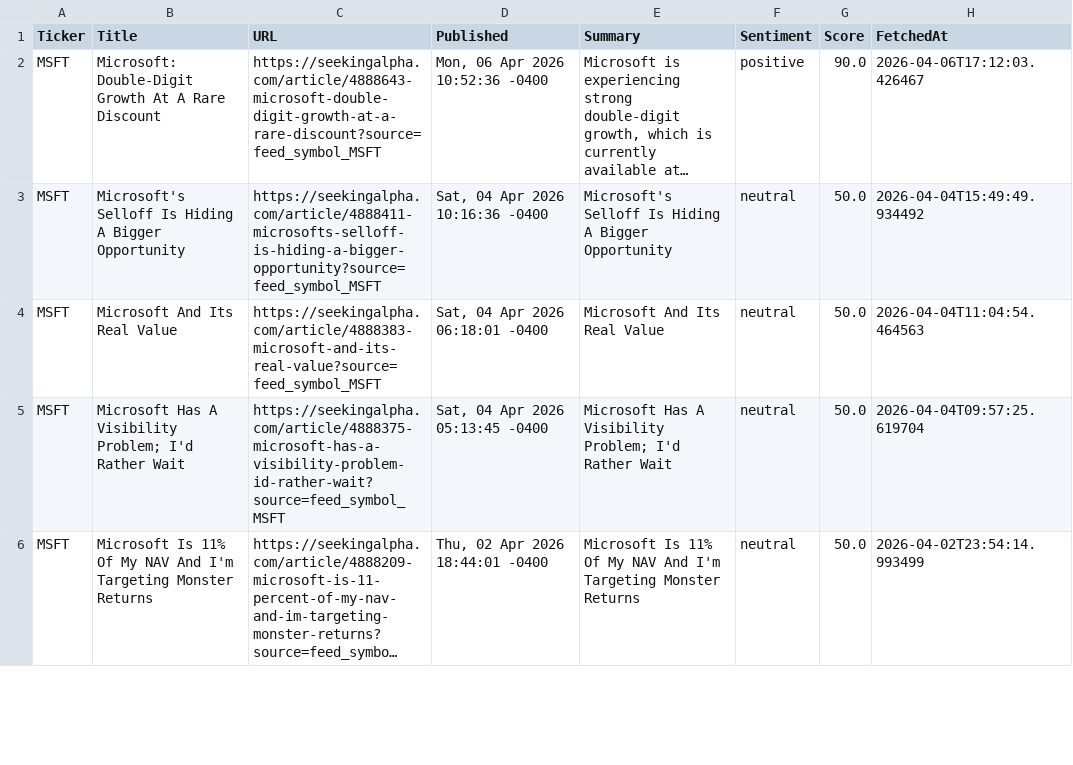
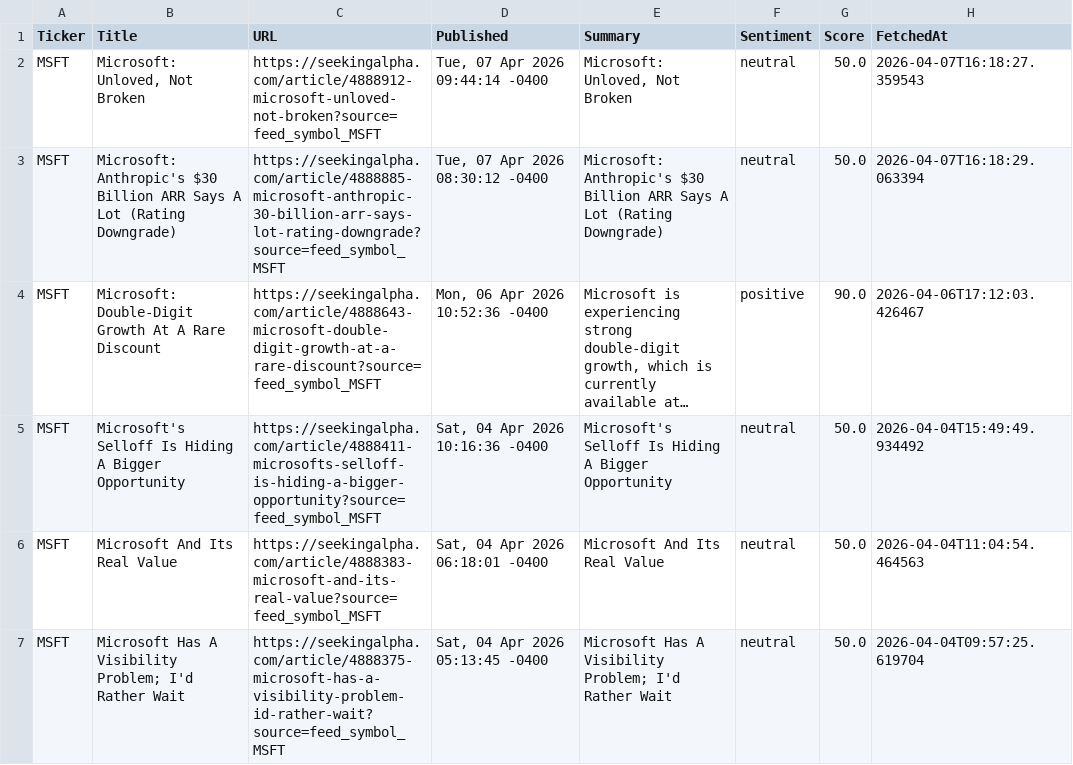
Before and after one commit to timursk99-ai/news-pipeline, a CSV file: news_MSFT.csv, drawn as a sheet; only a part is shown; the shorter side is filled out with more unchanged rows; long unchanged cells end in …; the diff names each change by its address in the sheet, - before the commit and + after, or states it on an @@ line.

```diff
--- a/news_MSFT.csv
+++ b/news_MSFT.csv
+row 2: MSFT | Microsoft: Unloved, Not Broken | https://seekingalpha.com/article/4888912-microsoft-unloved-not-broken?source=feed_symbol_MSFT | Tue, 07 Apr 2026 09:44:14 -0400 | Microsoft: Unloved, Not Broken | neutral | 50.0 | 2026-04-07T16:18:27.359543
+row 3: MSFT | Microsoft: Anthropic's $30 Billion ARR Says A Lot (Rating Downgrade) | https://seekingalpha.com/article/4888885-microsoft-anthropic-30-billion-arr-says-lot-rating-downgrade?source=feed_symbol_MSFT | Tue, 07 Apr 2026 08:30:12 -0400 | Microsoft: Anthropic's $30 Billion ARR Says A Lot (Rating Downgrade) | neutral | 50.0 | 2026-04-07T16:18:29.063394
```
Also changed, not shown: news_AAPL.csv.
